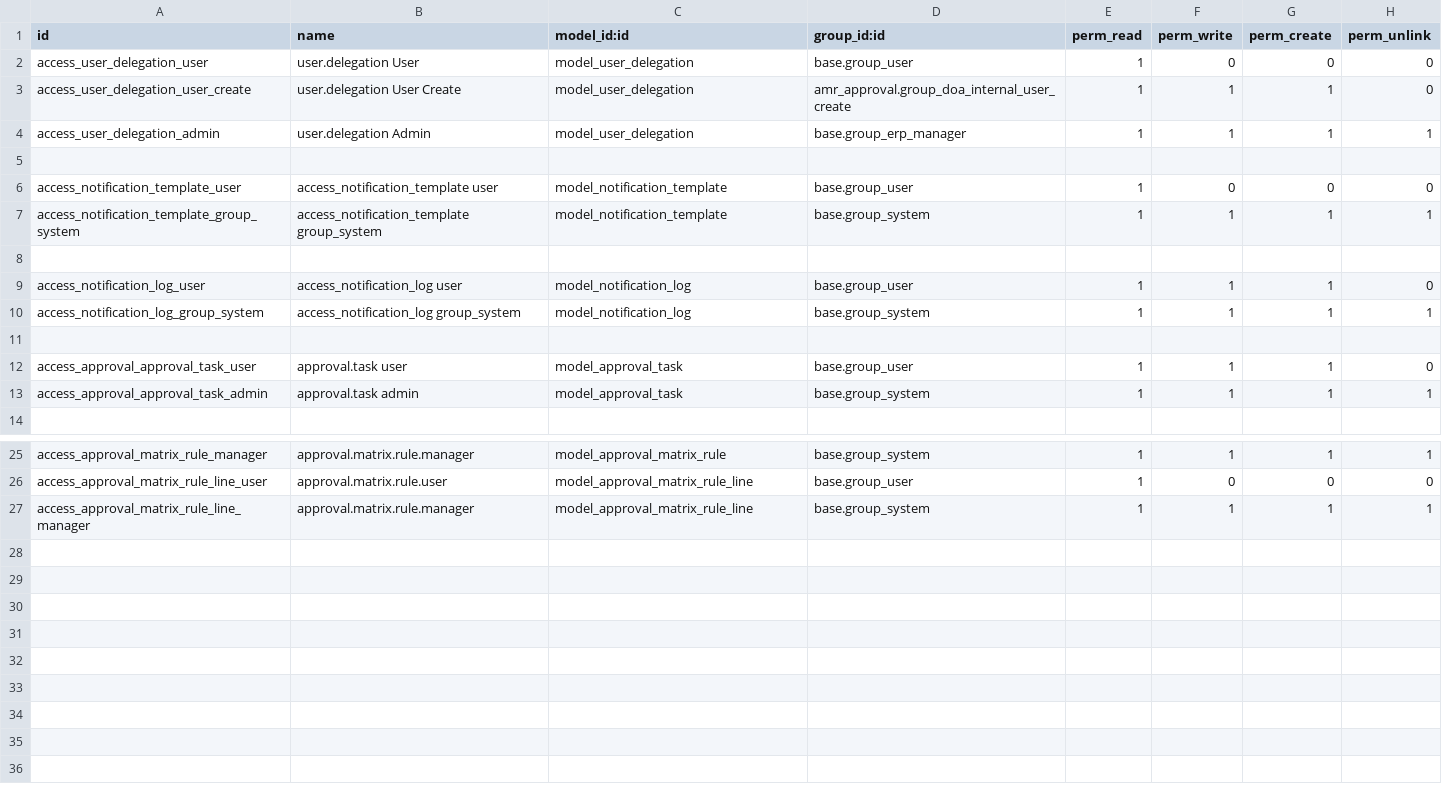
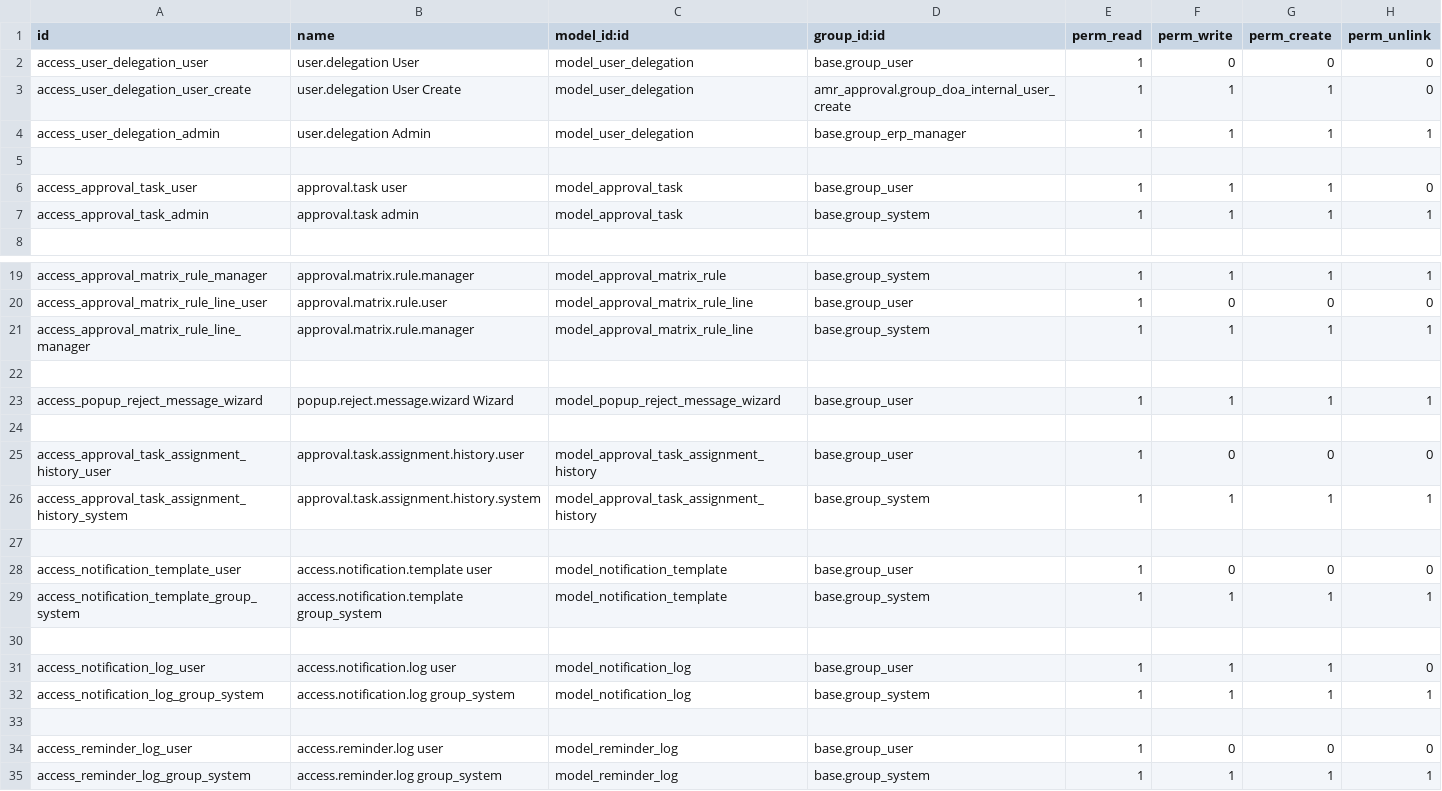
Before and after one commit to agusramdan/odoo_approval, a CSV file: amr_approval/security/ir.model.access.csv, drawn as a sheet; only a part is shown, gaps mark what is left out.

Commit message:
amr_approval

```diff
--- a/amr_approval/security/ir.model.access.csv
+++ b/amr_approval/security/ir.model.access.csv
@@ -5,10 +5,4 @@ access_user_delegation_admin,user.delegation Admin,model_user_delegation,base.gr
 
-access_notification_template_user,access_notification_template user,model_notification_template,base.group_user,1,0,0,0
-access_notification_template_group_system,access_notification_template group_system,model_notification_template,base.group_system,1,1,1,1
-
-access_notification_log_user,access_notification_log user,model_notification_log,base.group_user,1,1,1,0
-access_notification_log_group_system,access_notification_log group_system,model_notification_log,base.group_system,1,1,1,1
-
-access_approval_approval_task_user,approval.task user,model_approval_task,base.group_user,1,1,1,0
-access_approval_approval_task_admin,approval.task admin,model_approval_task,base.group_system,1,1,1,1
+access_approval_task_user,approval.task user,model_approval_task,base.group_user,1,1,1,0
+access_approval_task_admin,approval.task admin,model_approval_task,base.group_system,1,1,1,1
 
@@ -27 +21,15 @@ access_approval_matrix_rule_line_user,approval.matrix.rule.user,model_approval_m
 access_approval_matrix_rule_line_manager,approval.matrix.rule.manager,model_approval_matrix_rule_line,base.group_system,1,1,1,1
+
+access_popup_reject_message_wizard,popup.reject.message.wizard Wizard,model_popup_reject_message_wizard,base.group_user,1,1,1,1
+
+access_approval_task_assignment_history_user,approval.task.assignment.history.user,model_approval_task_assignment_history,base.group_user,1,0,0,0
+access_approval_task_assignment_history_system,approval.task.assignment.history.system,model_approval_task_assignment_history,base.group_system,1,1,1,1
+
+access_notification_template_user,access.notification.template user,model_notification_template,base.group_user,1,0,0,0
+access_notification_template_group_system,access.notification.template group_system,model_notification_template,base.group_system,1,1,1,1
+
+access_notification_log_user,access.notification.log user,model_notification_log,base.group_user,1,1,1,0
+access_notification_log_group_system,access.notification.log group_system,model_notification_log,base.group_system,1,1,1,1
+
+access_reminder_log_user,access.reminder.log user,model_reminder_log,base.group_user,1,0,0,0
+access_reminder_log_group_system,access.reminder.log group_system,model_reminder_log,base.group_system,1,1,1,1
```
Also changed, not shown: 13 other files.
